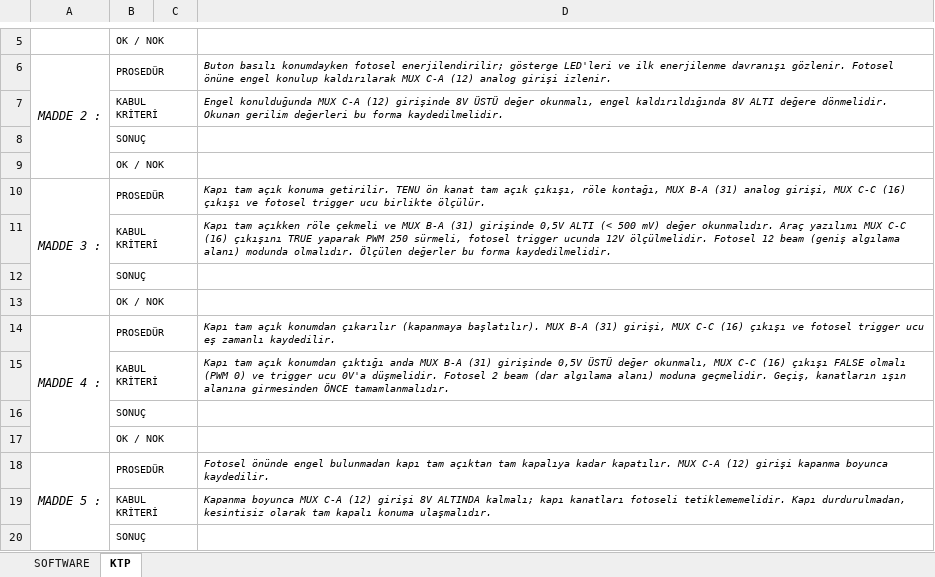
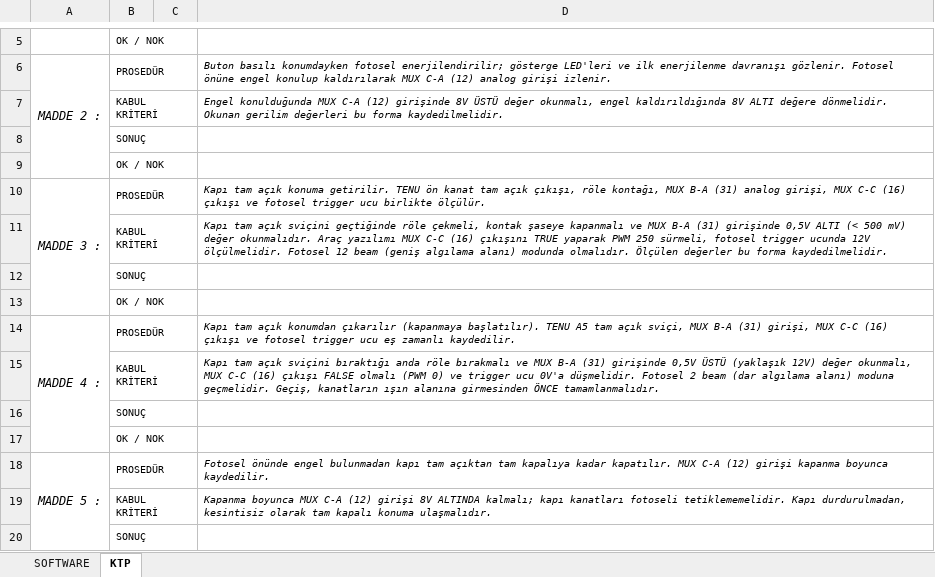
Before and after one commit to duygugokce/test, an Excel workbook: JEST_SOFTWARE_KTP_Guncel.xlsx, sheet KTP, drawn as a sheet; only a part is shown, gaps mark what is left out; values as stored, in another font and other column widths than the file's, no borders; the diff names each change by its address in the sheet, - before the commit and + after, or states it on an @@ line.

```diff
--- a/JEST_SOFTWARE_KTP_Guncel.xlsx (sheet KTP)
+++ b/JEST_SOFTWARE_KTP_Guncel.xlsx (sheet KTP)
-D11: Kapı tam açıkken röle çekmeli ve MUX…
+D11: Kapı tam açık sviçini geçtiğinde röle çekmeli, kontak şaseye kapanmalı ve MUX…
-D14: …(kapanmaya başlatılır). MUX B-A…
+D14: …(kapanmaya başlatılır). TENU A5 tam açık sviçi, MUX B-A…
-D15: …tam açık konumdan çıktığı anda MUX B-A (31) girişinde 0,5V ÜSTÜ değer okunmalı,…
+D15: …tam açık sviçini bıraktığı anda röle bırakmalı ve MUX B-A (31) girişinde 0,5V ÜSTÜ (yaklaşık 12V) değer okunmalı,…
```
Also changed, not shown: sheet SOFTWARE.
